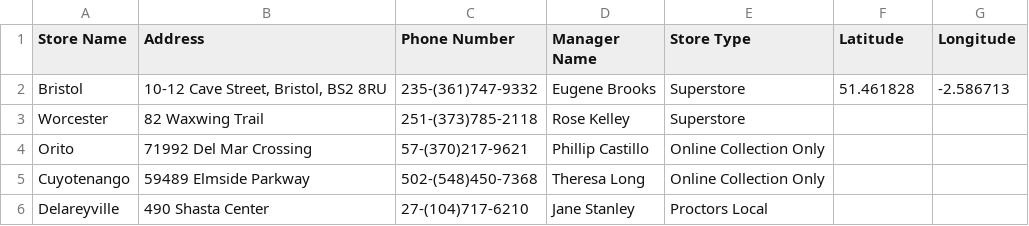
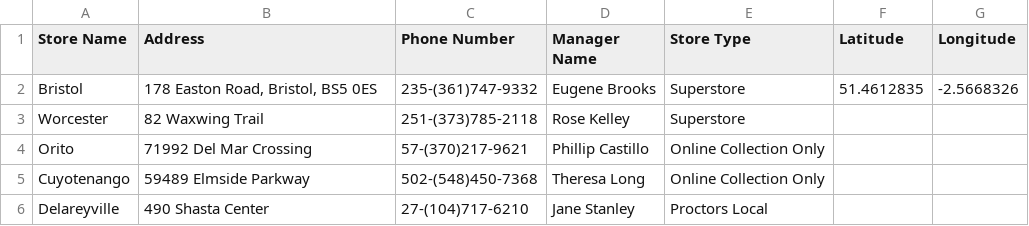
Before and after one commit to proctors/new_developer_test, a CSV file: instructions/store_data.csv, drawn as a sheet; only a part is shown.

Commit message:
Updating Proctors address in store_data

```diff
--- a/instructions/store_data.csv
+++ b/instructions/store_data.csv
@@ -1,3 +1,3 @@
 Store Name,Address,Phone Number,Manager Name,Store Type,Latitude,Longitude
-Bristol,"10-12 Cave Street, Bristol, BS2 8RU",235-(361)747-9332,Eugene Brooks,Superstore,51.461828,-2.586713
+Bristol,"178 Easton Road, Bristol, BS5 0ES",235-(361)747-9332,Eugene Brooks,Superstore,51.4612835,-2.5668326
 Worcester,82 Waxwing Trail,251-(373)785-2118,Rose Kelley,Superstore,,
```
